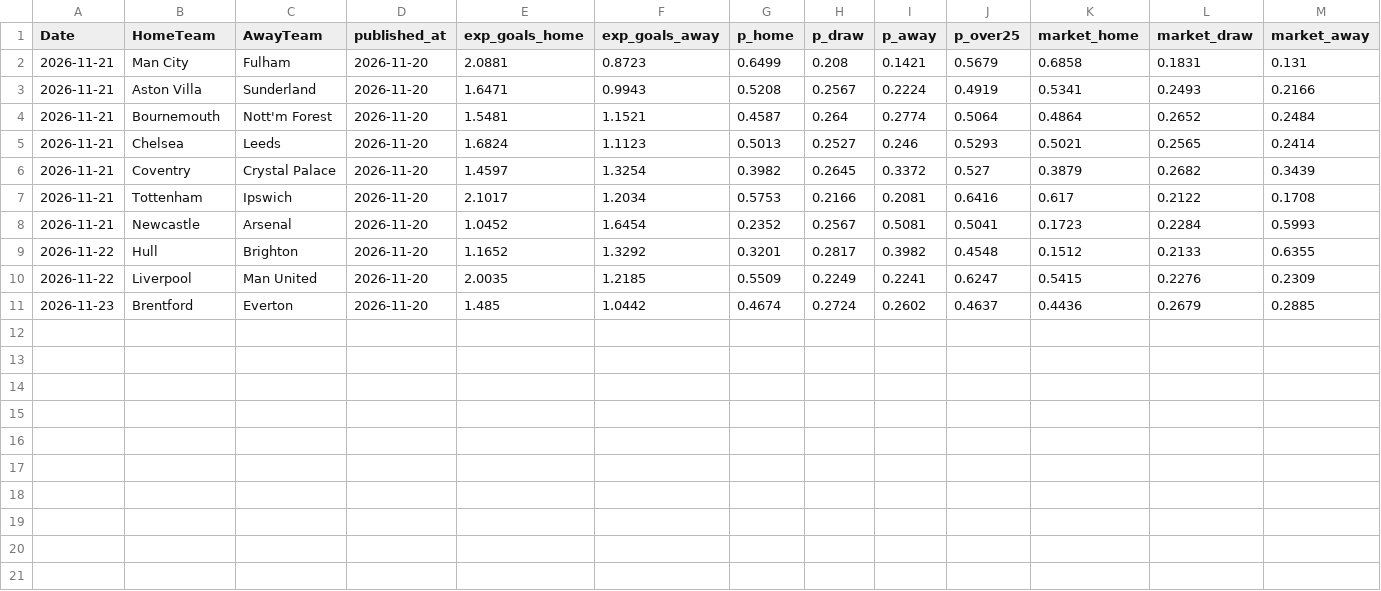
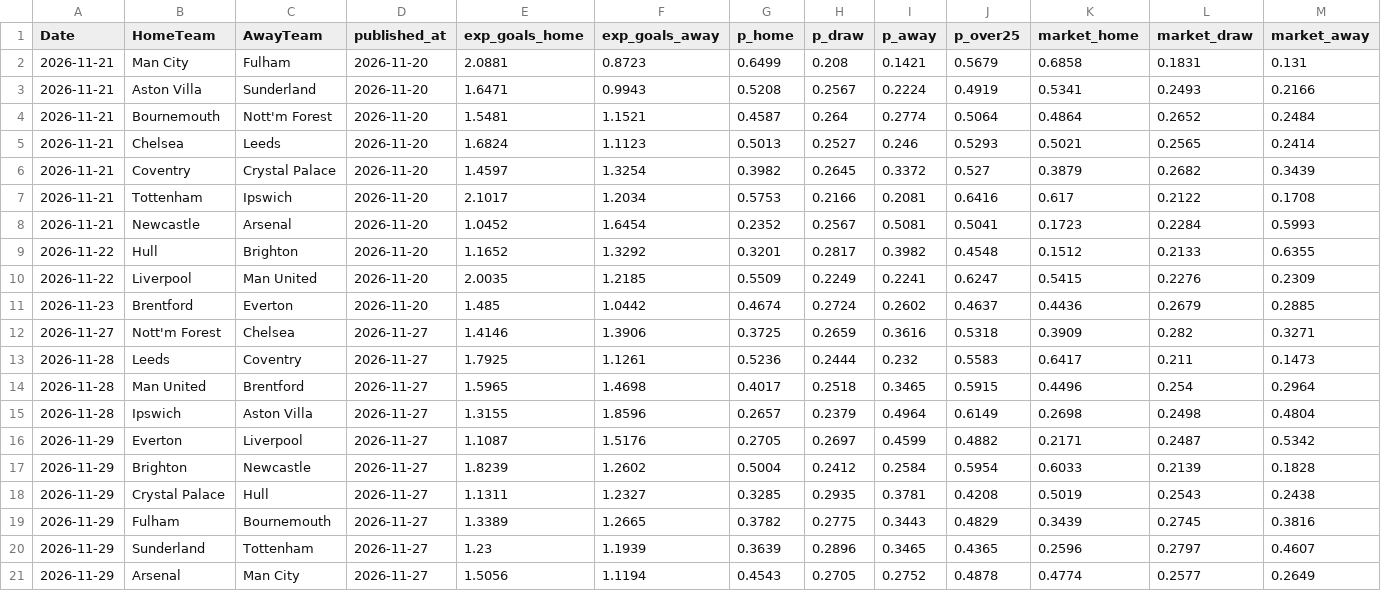
Before and after one commit to zumaetaadriel2/sports-predictor-az, a CSV file: predictions.csv, drawn as a sheet; only a part is shown; rows hold the shown columns only; the diff names each change by its address in the sheet, - before the commit and + after, or states it on an @@ line.

```diff
--- a/predictions.csv
+++ b/predictions.csv
+row 12: 2026-11-27 | Nott'm Forest | Chelsea | 2026-11-27 | 1.4146 | 1.3906 | 0.3725 | 0.2659 | 0.3616 | 0.5318 | 0.3909 | 0.282 | 0.3271
+row 13: 2026-11-28 | Leeds | Coventry | 2026-11-27 | 1.7925 | 1.1261 | 0.5236 | 0.2444 | 0.232 | 0.5583 | 0.6417 | 0.211 | 0.1473
+row 14: 2026-11-28 | Man United | Brentford | 2026-11-27 | 1.5965 | 1.4698 | 0.4017 | 0.2518 | 0.3465 | 0.5915 | 0.4496 | 0.254 | 0.2964
+row 15: 2026-11-28 | Ipswich | Aston Villa | 2026-11-27 | 1.3155 | 1.8596 | 0.2657 | 0.2379 | 0.4964 | 0.6149 | 0.2698 | 0.2498 | 0.4804
+row 16: 2026-11-29 | Everton | Liverpool | 2026-11-27 | 1.1087 | 1.5176 | 0.2705 | 0.2697 | 0.4599 | 0.4882 | 0.2171 | 0.2487 | 0.5342
+row 17: 2026-11-29 | Brighton | Newcastle | 2026-11-27 | 1.8239 | 1.2602 | 0.5004 | 0.2412 | 0.2584 | 0.5954 | 0.6033 | 0.2139 | 0.1828
+row 18: 2026-11-29 | Crystal Palace | Hull | 2026-11-27 | 1.1311 | 1.2327 | 0.3285 | 0.2935 | 0.3781 | 0.4208 | 0.5019 | 0.2543 | 0.2438
+row 19: 2026-11-29 | Fulham | Bournemouth | 2026-11-27 | 1.3389 | 1.2665 | 0.3782 | 0.2775 | 0.3443 | 0.4829 | 0.3439 | 0.2745 | 0.3816
+row 20: 2026-11-29 | Sunderland | Tottenham | 2026-11-27 | 1.23 | 1.1939 | 0.3639 | 0.2896 | 0.3465 | 0.4365 | 0.2596 | 0.2797 | 0.4607
+row 21: 2026-11-29 | Arsenal | Man City | 2026-11-27 | 1.5056 | 1.1194 | 0.4543 | 0.2705 | 0.2752 | 0.4878 | 0.4774 | 0.2577 | 0.2649
```
